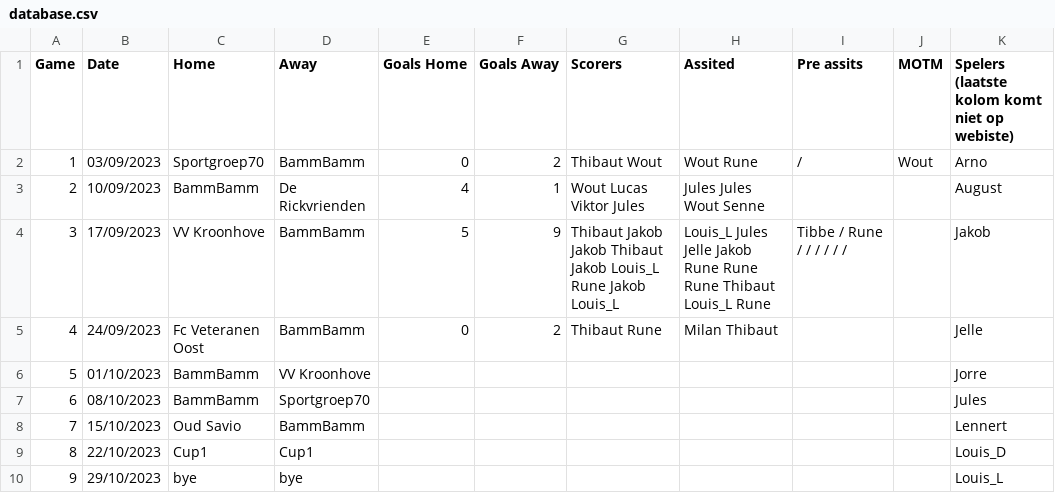
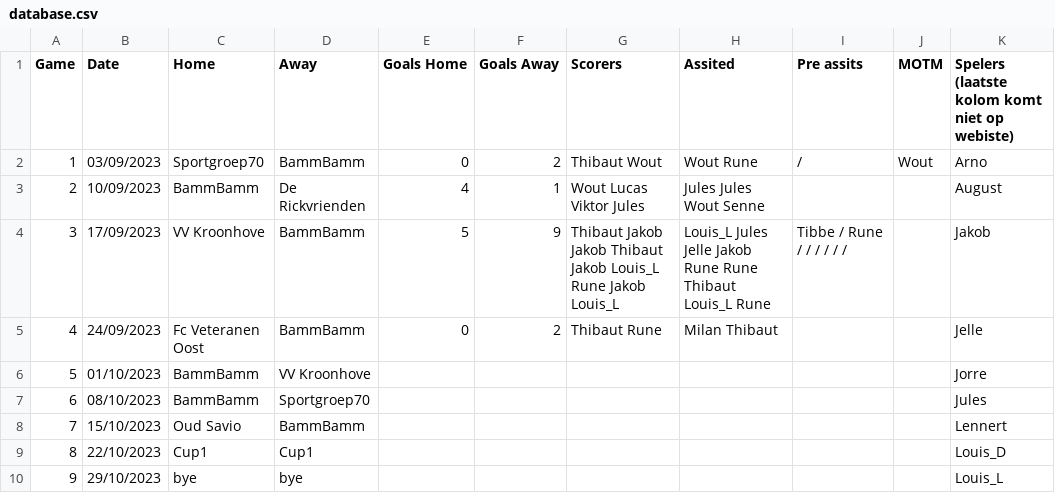
Before and after one commit to 01032213/website_bammbamm, a CSV file: Website_soccer_final/assets/database.csv, drawn as a sheet; only a part is shown.

Commit message:
Update database.csv
rune one to many times

```diff
--- a/Website_soccer_final/assets/database.csv
+++ b/Website_soccer_final/assets/database.csv
@@ -3,3 +3,3 @@ Game,Date,Home,Away,Goals Home,Goals Away,Scorers,Assited,Pre assits,MOTM,Speler
 2,10/09/2023,BammBamm,De Rickvrienden,4,1,Wout Lucas Viktor Jules,Jules Jules Wout Senne,,,August
-3,17/09/2023,VV Kroonhove,BammBamm,5,9,Thibaut Jakob Jakob Thibaut Jakob Louis_L Rune Jakob Louis_L,Louis_L Jules Jelle Jakob Rune Rune Rune Thibaut Louis_L Rune,Tibbe / Rune / / / / / /,,Jakob
+3,17/09/2023,VV Kroonhove,BammBamm,5,9,Thibaut Jakob Jakob Thibaut Jakob Louis_L Rune Jakob Louis_L,Louis_L Jules Jelle Jakob Rune Rune Thibaut Louis_L Rune,Tibbe / Rune / / / / / /,,Jakob
 4,24/09/2023,Fc Veteranen Oost,BammBamm,0,2,Thibaut Rune,Milan Thibaut,,,Jelle
```
